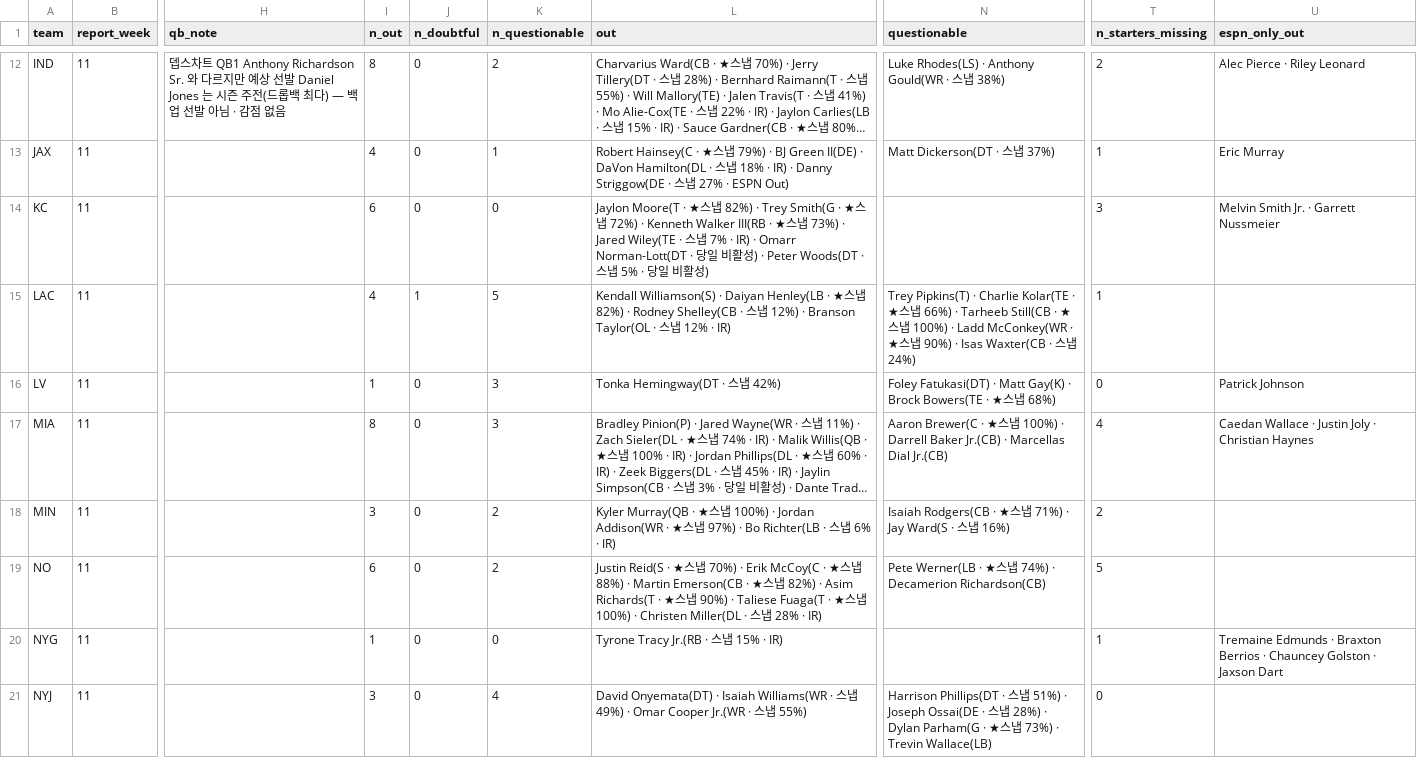
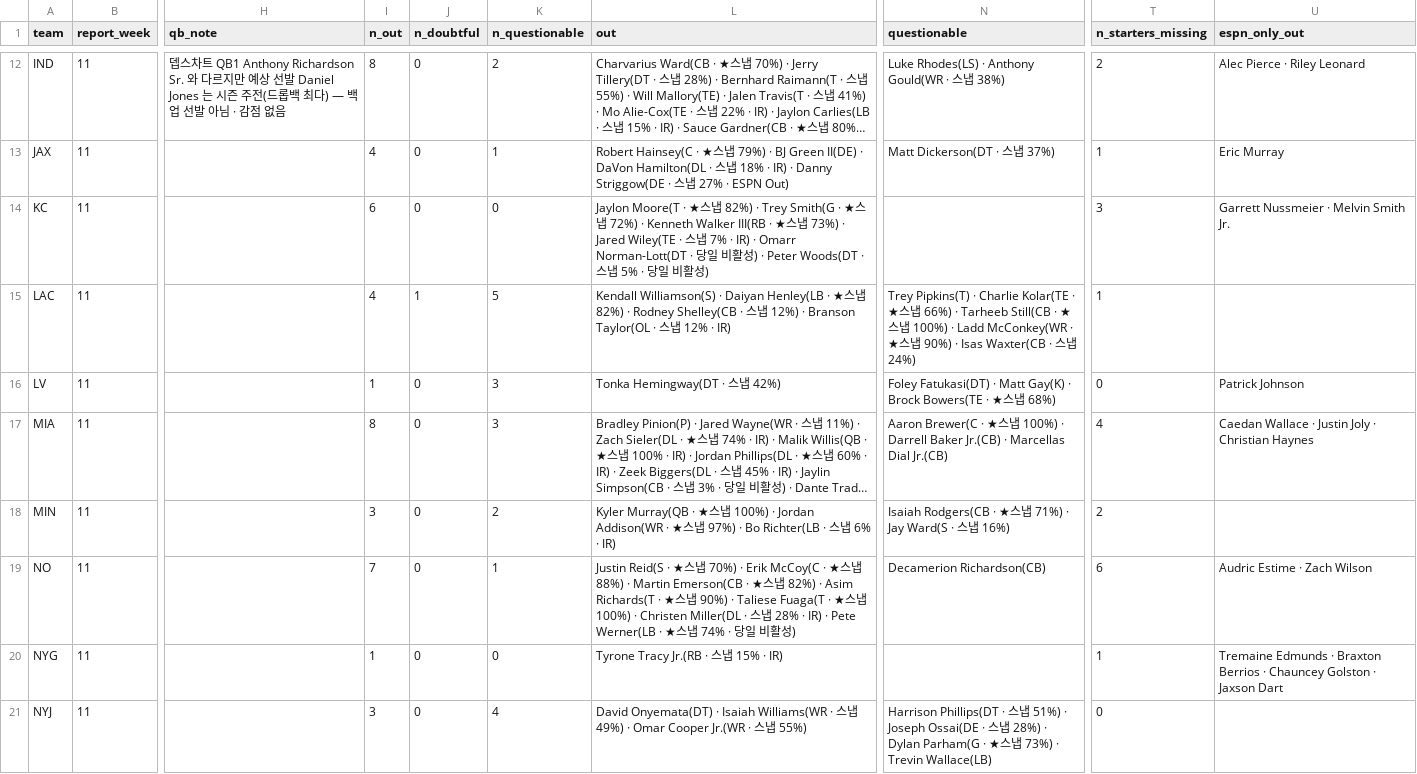
Before and after one commit to hyongdopaulyoon-sketch/hyongdopaulyoon-sketch-nfl-weekly, a CSV file: data/2026-w11/injuries.csv, drawn as a sheet; only a part is shown, gaps mark what is left out; long unchanged cells end in …; the diff covers the shown part only; the diff names each change by its address in the sheet, - before the commit and + after, or states it on an @@ line.

```diff
--- a/data/2026-w11/injuries.csv
+++ b/data/2026-w11/injuries.csv
-U14 (espn_only_out): Melvin Smith Jr. · Garrett Nussmeier
+U14 (espn_only_out): Garrett Nussmeier · Melvin Smith Jr.
-I19 (n_out): 6
+I19 (n_out): 7
-K19 (n_questionable): 2
+K19 (n_questionable): 1
-L19 (out): …· IR)
+L19 (out): …· IR) · Pete Werner(LB · ★스냅 74% · 당일 비활성)
-N19 (questionable): Pete Werner(LB · ★스냅 74%) · Decamerion Richardson(CB)
+N19 (questionable): Decamerion Richardson(CB)
-T19 (n_starters_missing): 5
+T19 (n_starters_missing): 6
-U19 (espn_only_out): (empty)
+U19 (espn_only_out): Audric Estime · Zach Wilson
```
Also changed, not shown: 5 edited cells elsewhere in this file, data/2026-w11/games.csv, data/2026-w11/inactives.csv, 24 other files.
